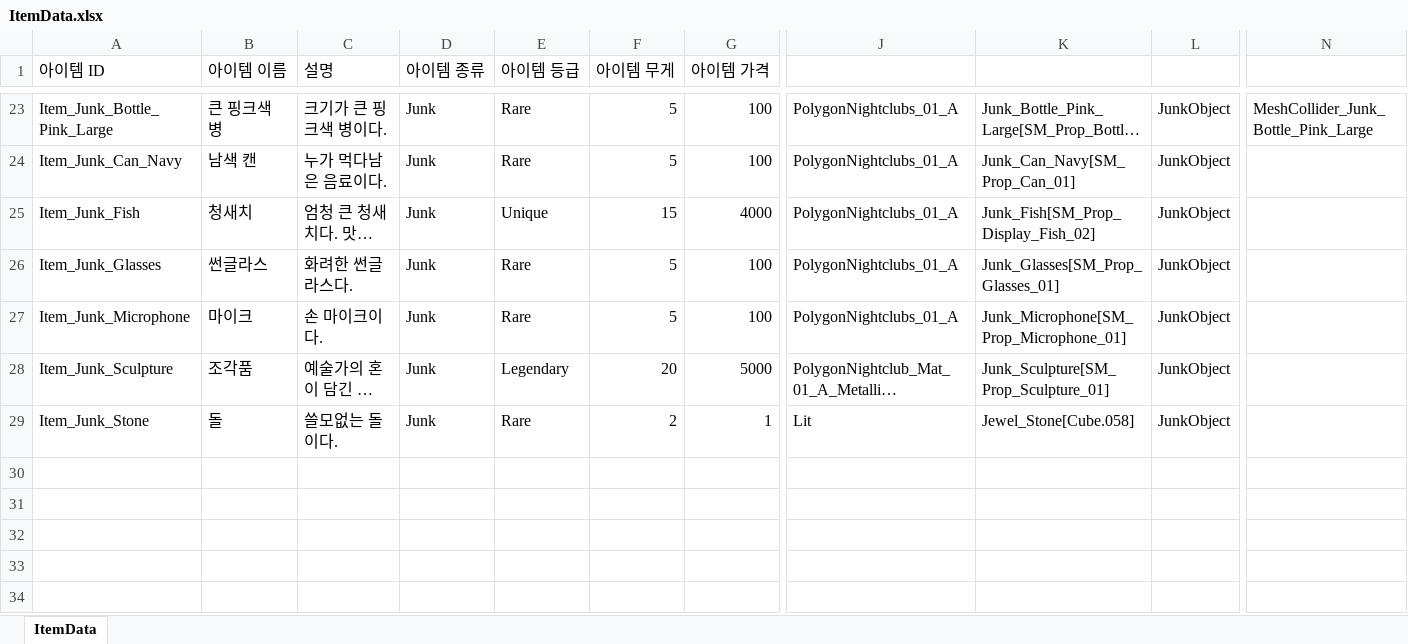
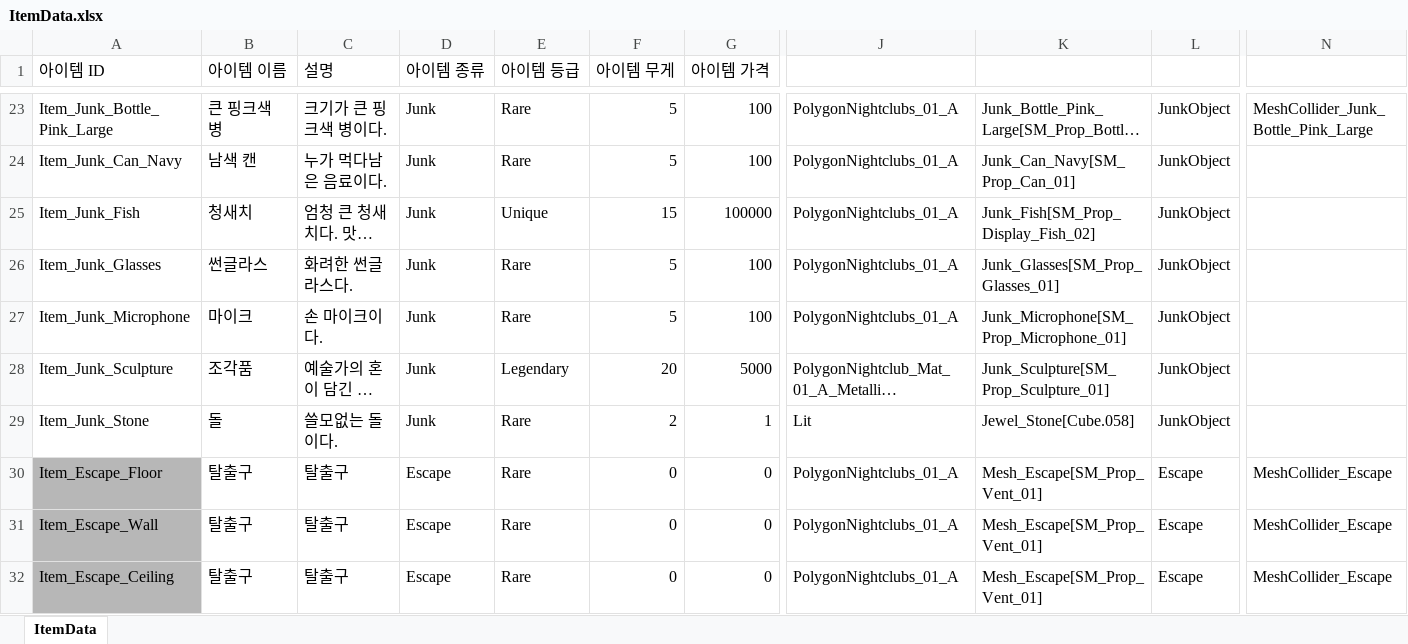
Before and after one commit to 6th-OzCooding/JewelThief, an Excel workbook: JsonConverter/ExcelFiles/ItemData.xlsx, sheet ItemData, drawn as a sheet; only a part is shown, gaps mark what is left out; long unchanged cells end in …; values as stored, in another font and other column widths than the file's, no borders; rows hold the shown columns only; the diff names each change by its address in the sheet, - before the commit and + after, or states it on an @@ line.

```diff
--- a/JsonConverter/ExcelFiles/ItemData.xlsx (sheet ItemData)
+++ b/JsonConverter/ExcelFiles/ItemData.xlsx (sheet ItemData)
-G25 (아이템 가격): 4000
+G25 (아이템 가격): 100000
+row 30: Item_Escape_Floor | 탈출구 | 탈출구 | Escape | Rare | 0 | 0 | PolygonNightclubs_01_A | Mesh_Escape[SM_Prop_Vent_01] | Escape | MeshCollider_Escape
+row 31: Item_Escape_Wall | 탈출구 | 탈출구 | Escape | Rare | 0 | 0 | PolygonNightclubs_01_A | Mesh_Escape[SM_Prop_Vent_01] | Escape | MeshCollider_Escape
+row 32: Item_Escape_Ceiling | 탈출구 | 탈출구 | Escape | Rare | 0 | 0 | PolygonNightclubs_01_A | Mesh_Escape[SM_Prop_Vent_01] | Escape | MeshCollider_Escape
```
Also changed, not shown: JsonConverter/ExcelFiles/MapSpawn.xlsx, JsonConverter/ExcelFiles/Pool.xlsx, 30 other files.
